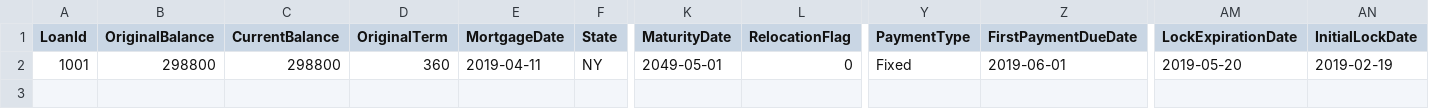
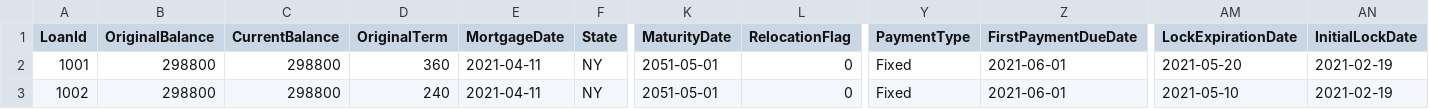
Before and after one commit to JingyuanWu17/MortgageBackedSecurity, a CSV file: src/main/Input/loans.csv, drawn as a sheet; only a part is shown, gaps mark what is left out; rows hold the shown columns only; the diff names each change by its address in the sheet, - before the commit and + after, or states it on an @@ line.

Commit message:
update SettlementDateCalculator

```diff
--- a/src/main/Input/loans.csv
+++ b/src/main/Input/loans.csv
-E2 (MortgageDate): 2019-04-11
+E2 (MortgageDate): 2021-04-11
-K2 (MaturityDate): 2049-05-01
+K2 (MaturityDate): 2051-05-01
-Z2 (FirstPaymentDueDate): 2019-06-01
+Z2 (FirstPaymentDueDate): 2021-06-01
-AM2 (LockExpirationDate): 2019-05-20
+AM2 (LockExpirationDate): 2021-05-20
-AN2 (InitialLockDate): 2019-02-19
+AN2 (InitialLockDate): 2021-02-19
+row 3: 1002 | 298800 | 298800 | 240 | 2021-04-11 | NY | 2051-05-01 | 0 | Fixed | 2021-06-01 | 2021-05-10 | 2021-02-19
```
Also changed, not shown: src/main/Input/settlementControl.csv, 10 other files.
